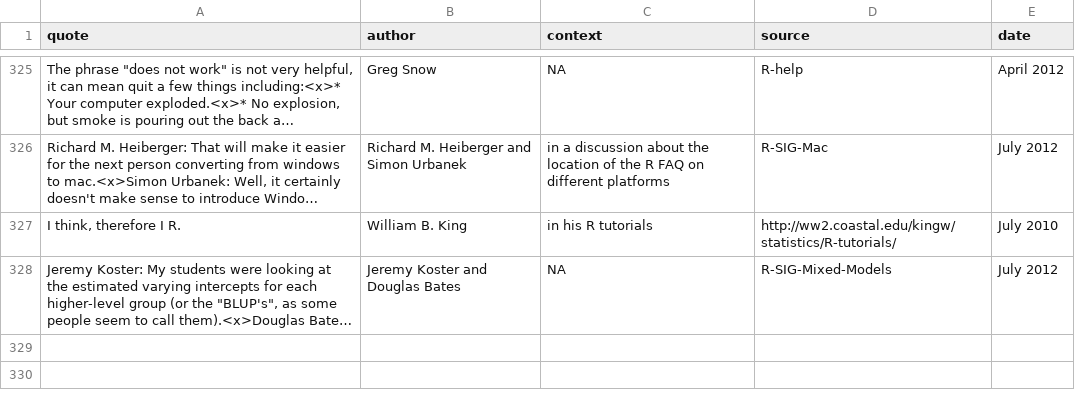
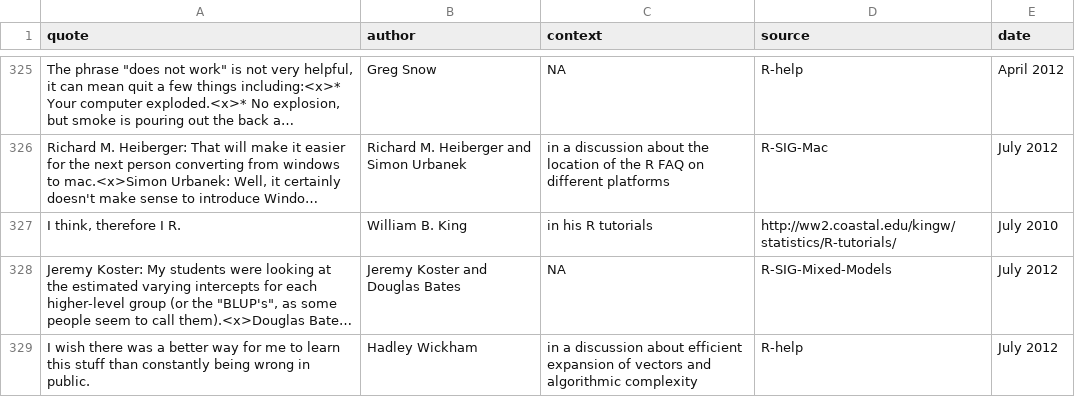
Before and after one commit to r-forge/fortunes, a CSV file: pkg/inst/fortunes/fortunes.csv, drawn as a sheet; only a part is shown, gaps mark what is left out; long unchanged cells end in …; the diff names each change by its address in the sheet, - before the commit and + after, or states it on an @@ line.

Commit message:
Wickham quote
git-svn-id: svn://svn.r-forge.r-project.org/svnroot/fortunes@367 edb9625f-4e0d-4859-8d74-9fd3b1da38cb

```diff
--- a/pkg/inst/fortunes/fortunes.csv
+++ b/pkg/inst/fortunes/fortunes.csv
+row 329: I wish there was a better way for me to learn this stuff than constantly being wrong in public. | Hadley Wickham | in a discussion about efficient expansion of vectors and algorithmic complexity | R-help | July 2012
```
